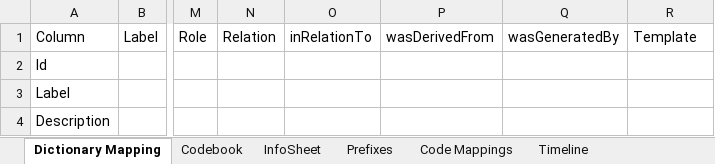
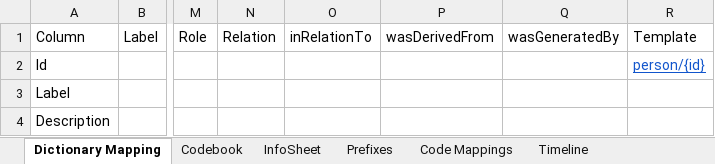
Before and after one commit to whyiskg/les-mis-demo, an Excel workbook: data/les-miserables-characters-sdd.xlsx, sheet Dictionary Mapping, drawn as a sheet; only a part is shown, gaps mark what is left out; values as stored, in another font and other column widths than the file's, no borders; the diff names each change by its address in the sheet, - before the commit and + after, or states it on an @@ line.

Commit message:
More corrections to data modeling and dataset metadata

```diff
--- a/data/les-miserables-characters-sdd.xlsx (sheet Dictionary Mapping)
+++ b/data/les-miserables-characters-sdd.xlsx (sheet Dictionary Mapping)
-R2: (empty)
+R2: person/{id}
```
Also changed, not shown: 1 other file.
